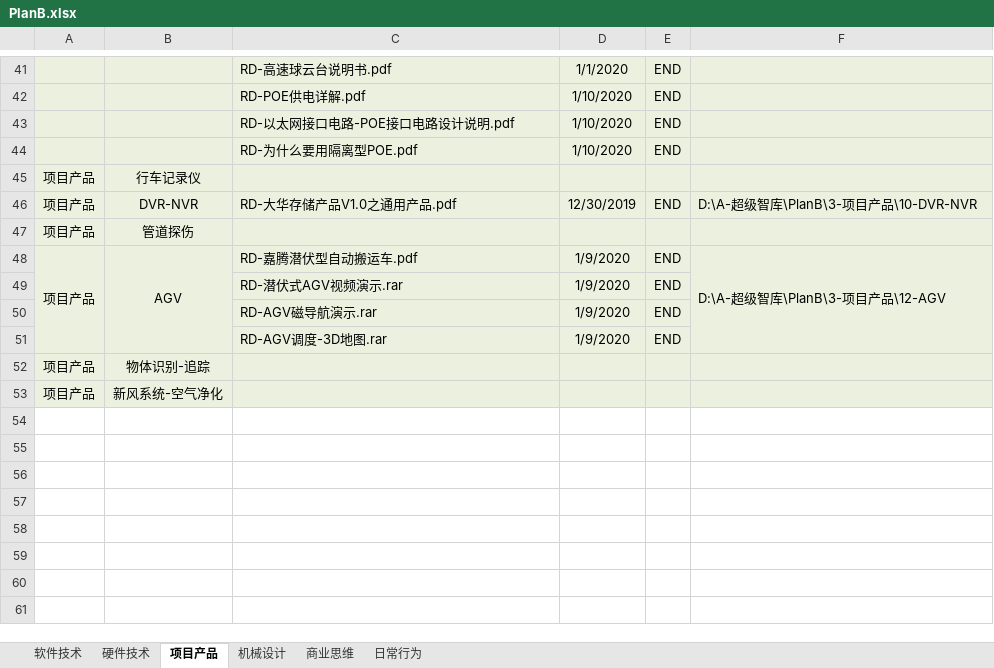
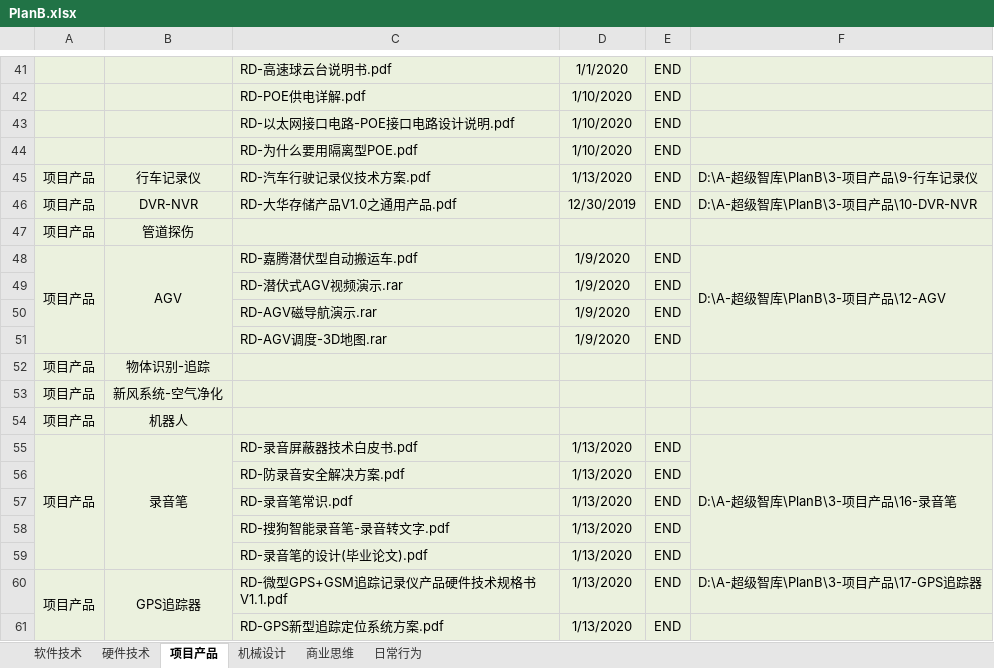
Before and after one commit to ShellAlbert/Summary2019, an Excel workbook: PlanB/PlanB.xlsx, sheet 项目产品, drawn as a sheet; only a part is shown, gaps mark what is left out; values as stored, in another font and other column widths than the file's, no borders; removed rows and columns are numbered as before the commit, all else as after; the diff names each change by its address in the sheet, - before the commit and + after, or states it on an @@ line.

```diff
--- a/PlanB/PlanB.xlsx (sheet 项目产品)
+++ b/PlanB/PlanB.xlsx (sheet 项目产品)
-row 45: 项目产品 | 行车记录仪
+row 45: 项目产品 | 行车记录仪 | RD-汽车行驶记录仪技术方案.pdf | 1/13/2020 | END | D:\A-超级智库\PlanB\3-项目产品\9-行车记录仪
+row 54: 项目产品 | 机器人
+row 55: 项目产品 | 录音笔 | RD-录音屏蔽器技术白皮书.pdf | 1/13/2020 | END | D:\A-超级智库\PlanB\3-项目产品\16-录音笔
+row 56:  |  | RD-防录音安全解决方案.pdf | 1/13/2020 | END
+row 57:  |  | RD-录音笔常识.pdf | 1/13/2020 | END
+row 58:  |  | RD-搜狗智能录音笔-录音转文字.pdf | 1/13/2020 | END
+row 59:  |  | RD-录音笔的设计(毕业论文).pdf | 1/13/2020 | END
+row 60: 项目产品 | GPS追踪器 | RD-微型GPS+GSM追踪记录仪产品硬件技术规格书V1.1.pdf | 1/13/2020 | END | D:\A-超级智库\PlanB\3-项目产品\17-GPS追踪器
+row 61:  |  | RD-GPS新型追踪定位系统方案.pdf | 1/13/2020 | END
```
Also changed, not shown: sheet 硬件技术.
